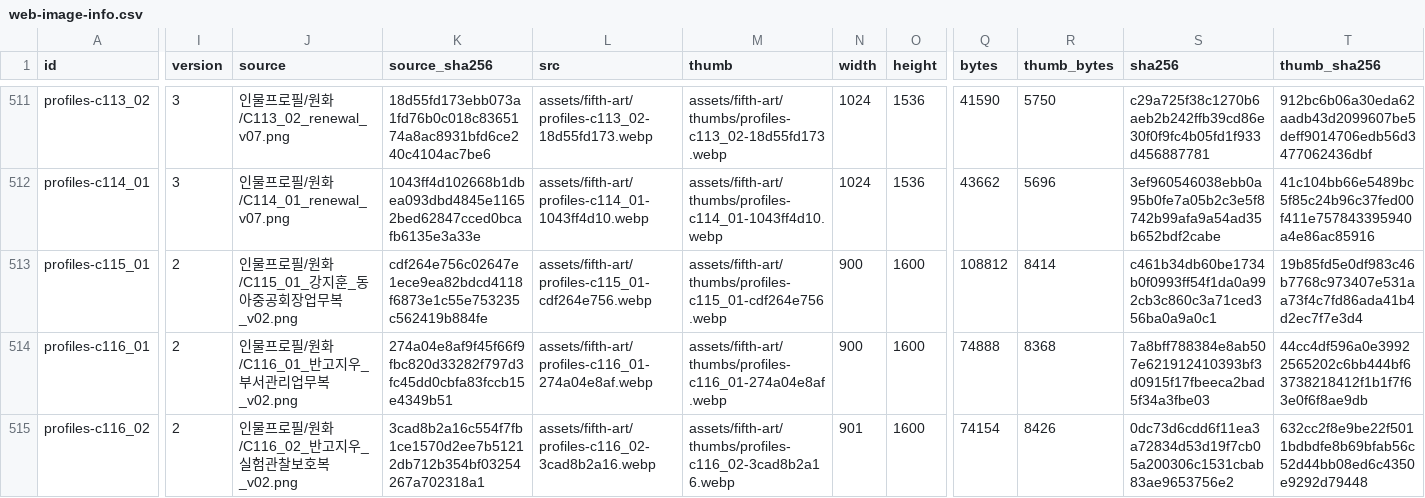
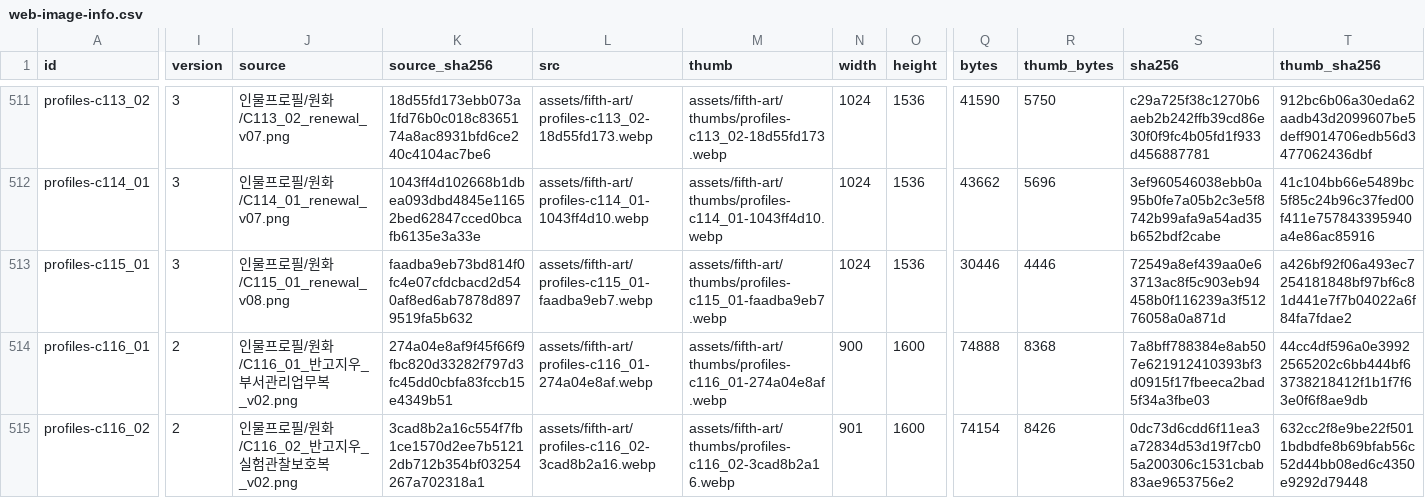
Before and after one commit to whtdrgongmail/MEJEwiki, a CSV file: fewk/assets/fifth-art/web-image-info.csv, drawn as a sheet; only a part is shown, gaps mark what is left out; the diff names each change by its address in the sheet, - before the commit and + after, or states it on an @@ line.

Commit message:
Renew FEWK Kang Jihoon corporate profile (batch91)

```diff
--- a/fewk/assets/fifth-art/web-image-info.csv
+++ b/fewk/assets/fifth-art/web-image-info.csv
-I513 (version): 2
+I513 (version): 3
-J513 (source): 인물프로필/원화/C115_01_강지훈_동아중공회장업무복_v02.png
+J513 (source): 인물프로필/원화/C115_01_renewal_v08.png
-K513 (source_sha256): cdf264e756c02647e1ece9ea82bdcd4118f6873e1c55e753235c562419b884fe
+K513 (source_sha256): faadba9eb73bd814f0fc4e07cfdcbacd2d540af8ed6ab7878d8979519fa5b632
-L513 (src): assets/fifth-art/profiles-c115_01-cdf264e756.webp
+L513 (src): assets/fifth-art/profiles-c115_01-faadba9eb7.webp
-M513 (thumb): assets/fifth-art/thumbs/profiles-c115_01-cdf264e756.webp
+M513 (thumb): assets/fifth-art/thumbs/profiles-c115_01-faadba9eb7.webp
-N513 (width): 900
+N513 (width): 1024
-O513 (height): 1600
+O513 (height): 1536
-Q513 (bytes): 108812
+Q513 (bytes): 30446
-R513 (thumb_bytes): 8414
+R513 (thumb_bytes): 4446
-S513 (sha256): c461b34db60be1734b0f0993ff54f1da0a992cb3c860c3a71ced356ba0a9a0c1
+S513 (sha256): 72549a8ef439aa0e63713ac8f5c903eb94458b0f116239a3f51276058a0a871d
-T513 (thumb_sha256): 19b85fd5e0df983c46b7768c973407e531aa73f4c7fd86ada41b4d2ec7f7e3d4
+T513 (thumb_sha256): a426bf92f06a493ec7254181848bf97bf6c81d441e7f7b04022a6f84fa7fdae2
```
Also changed, not shown: 3 other files.
